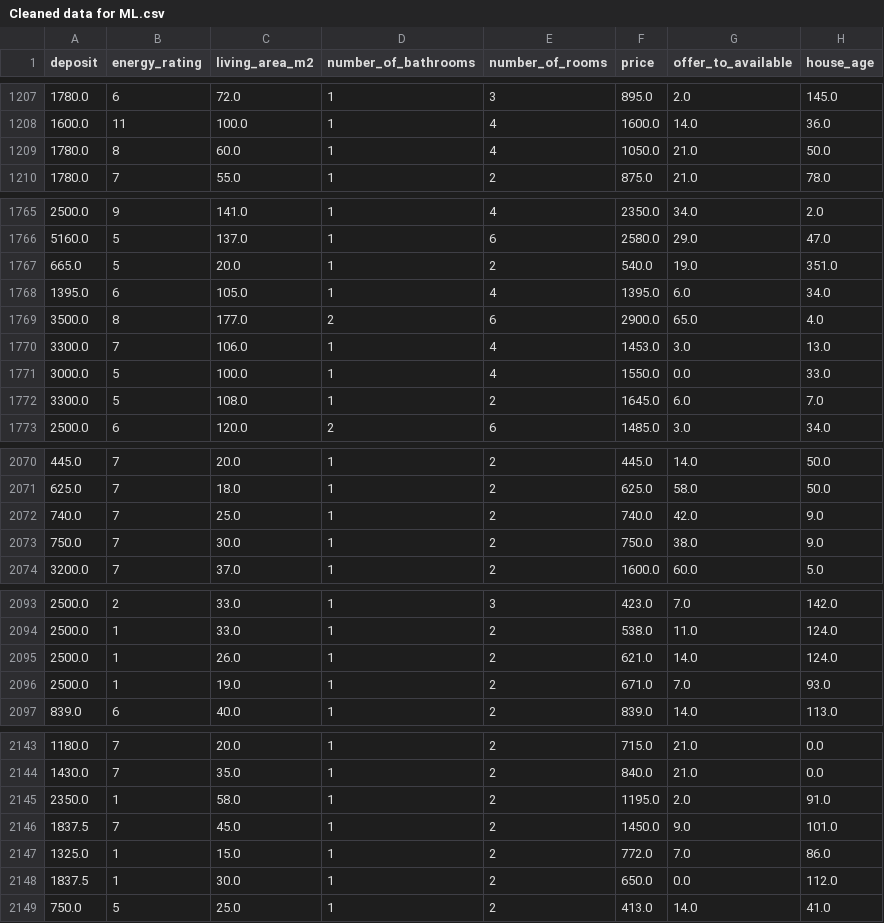
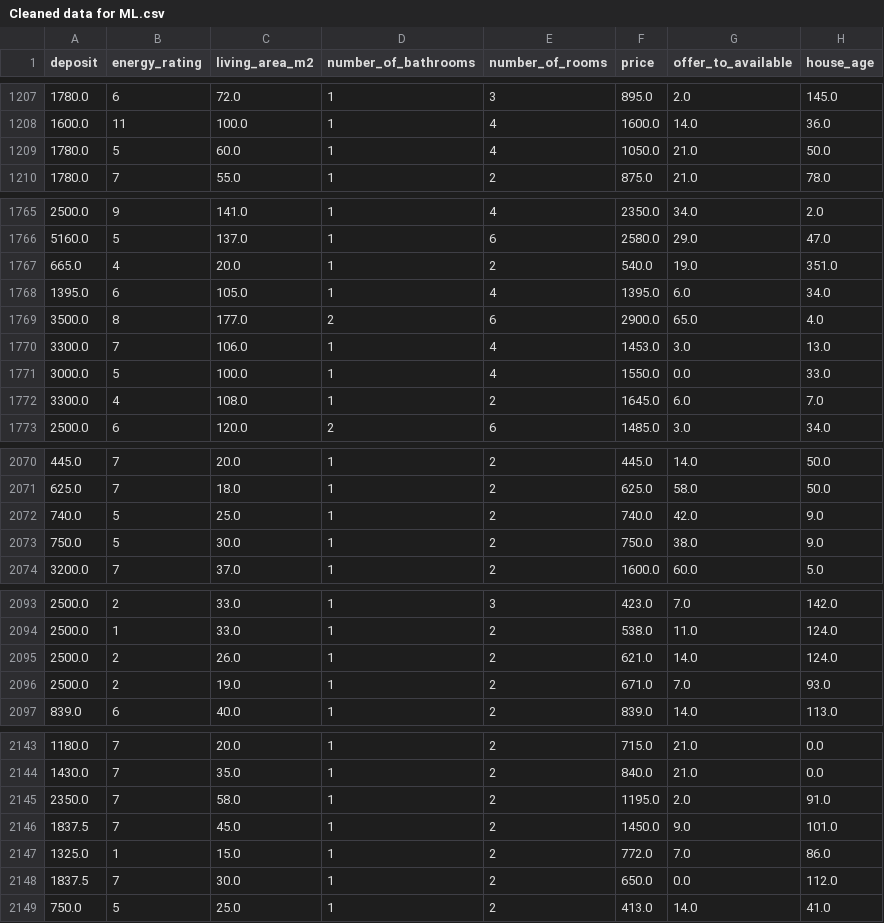
Before and after one commit to Yingtzudai/House-Searching-Helper, a CSV file: ipynb_files/Cleaned data for ML.csv, drawn as a sheet; only a part is shown, gaps mark what is left out; the diff covers the shown part only; the diff names each change by its address in the sheet, - before the commit and + after, or states it on an @@ line.

```diff
--- a/ipynb_files/Cleaned data for ML.csv
+++ b/ipynb_files/Cleaned data for ML.csv
-B1209 (energy_rating): 8
+B1209 (energy_rating): 5
-B1767 (energy_rating): 5
+B1767 (energy_rating): 4
-B1772 (energy_rating): 5
+B1772 (energy_rating): 4
-B2072:B2073 (energy_rating): 7
+B2072:B2073 (energy_rating): 5
-B2095:B2096 (energy_rating): 1
+B2095:B2096 (energy_rating): 2
-B2145 (energy_rating): 1
+B2145 (energy_rating): 7
-B2148 (energy_rating): 1
+B2148 (energy_rating): 7
```
Also changed, not shown: 18 edited cells elsewhere in this file, 3 other files.
